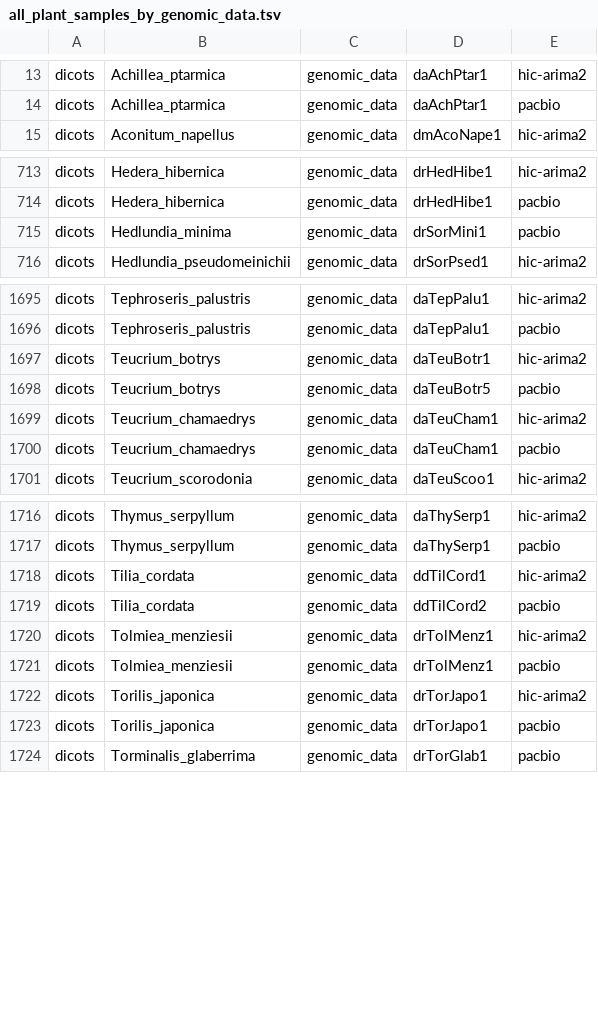
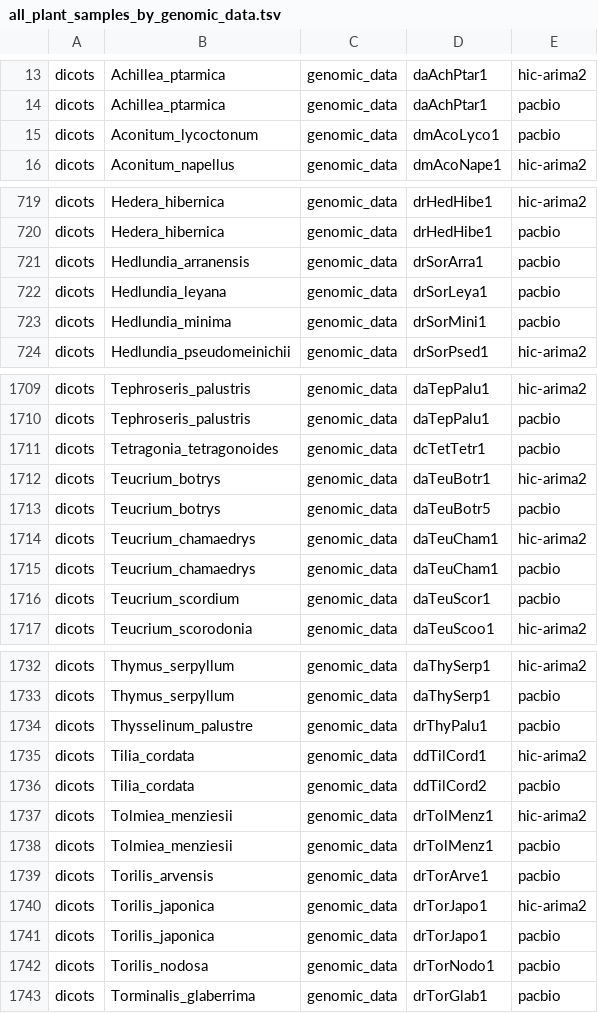
Before and after one commit to DToL-Plant-Working-Group/plant-sequencing-status, a TSV file: data/all_plant_samples_by_genomic_data.tsv, drawn as a sheet; only a part is shown, gaps mark what is left out; the diff covers the shown part only.

```diff
--- a/data/all_plant_samples_by_genomic_data.tsv
+++ b/data/all_plant_samples_by_genomic_data.tsv
@@ -14,2 +14,3 @@ dicots 	 Achillea_ptarmica 	 genomic_data 	 daAchPtar1 	 hic-arima2
 dicots 	 Achillea_ptarmica 	 genomic_data 	 daAchPtar1 	 pacbio
+dicots 	 Aconitum_lycoctonum 	 genomic_data 	 dmAcoLyco1 	 pacbio
 dicots 	 Aconitum_napellus 	 genomic_data 	 dmAcoNape1 	 hic-arima2
@@ -714,2 +720,4 @@ dicots 	 Hedera_hibernica 	 genomic_data 	 drHedHibe1 	 hic-arima2
 dicots 	 Hedera_hibernica 	 genomic_data 	 drHedHibe1 	 pacbio
+dicots 	 Hedlundia_arranensis 	 genomic_data 	 drSorArra1 	 pacbio
+dicots 	 Hedlundia_leyana 	 genomic_data 	 drSorLeya1 	 pacbio
 dicots 	 Hedlundia_minima 	 genomic_data 	 drSorMini1 	 pacbio
@@ -1696,2 +1710,3 @@ dicots 	 Tephroseris_palustris 	 genomic_data 	 daTepPalu1 	 hic-arima2
 dicots 	 Tephroseris_palustris 	 genomic_data 	 daTepPalu1 	 pacbio
+dicots 	 Tetragonia_tetragonoides 	 genomic_data 	 dcTetTetr1 	 pacbio
 dicots 	 Teucrium_botrys 	 genomic_data 	 daTeuBotr1 	 hic-arima2
@@ -1700,2 +1715,3 @@ dicots 	 Teucrium_chamaedrys 	 genomic_data 	 daTeuCham1 	 hic-arima2
 dicots 	 Teucrium_chamaedrys 	 genomic_data 	 daTeuCham1 	 pacbio
+dicots 	 Teucrium_scordium 	 genomic_data 	 daTeuScor1 	 pacbio
 dicots 	 Teucrium_scorodonia 	 genomic_data 	 daTeuScoo1 	 hic-arima2
@@ -1717,2 +1733,3 @@ dicots 	 Thymus_serpyllum 	 genomic_data 	 daThySerp1 	 hic-arima2
 dicots 	 Thymus_serpyllum 	 genomic_data 	 daThySerp1 	 pacbio
+dicots 	 Thysselinum_palustre 	 genomic_data 	 drThyPalu1 	 pacbio
 dicots 	 Tilia_cordata 	 genomic_data 	 ddTilCord1 	 hic-arima2
@@ -1721,4 +1738,6 @@ dicots 	 Tolmiea_menziesii 	 genomic_data 	 drTolMenz1 	 hic-arima2
 dicots 	 Tolmiea_menziesii 	 genomic_data 	 drTolMenz1 	 pacbio
+dicots 	 Torilis_arvensis 	 genomic_data 	 drTorArve1 	 pacbio
 dicots 	 Torilis_japonica 	 genomic_data 	 drTorJapo1 	 hic-arima2
 dicots 	 Torilis_japonica 	 genomic_data 	 drTorJapo1 	 pacbio
+dicots 	 Torilis_nodosa 	 genomic_data 	 drTorNodo1 	 pacbio
 dicots 	 Torminalis_glaberrima 	 genomic_data 	 drTorGlab1 	 pacbio
```
Also changed, not shown: 19 added rows elsewhere in this file, data/all_assembled_plant_genomes.tsv, data/genome_size_assemblies.tsv, 5 other files.
